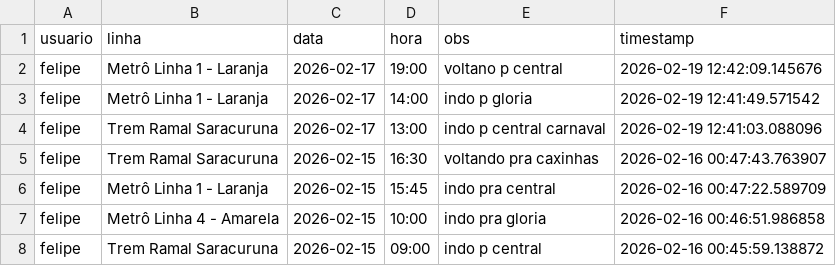
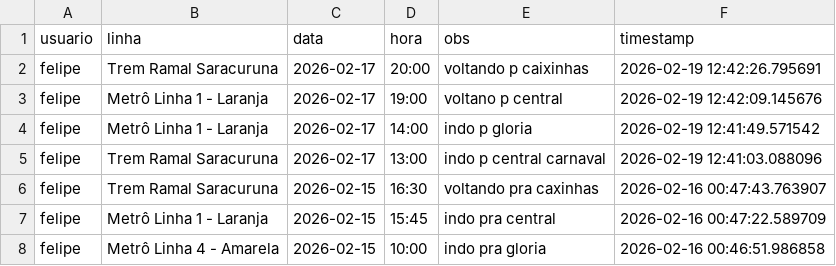
Before and after one commit to milet-o/buslog, a CSV file: viagens.csv, drawn as a sheet; only a part is shown; the shorter side is filled out with more unchanged rows.

Commit message:
Update Background

```diff
--- a/viagens.csv
+++ b/viagens.csv
@@ -1,2 +1,3 @@
 usuario,linha,data,hora,obs,timestamp
+felipe,Trem Ramal Saracuruna,2026-02-17,20:00,voltando p caixinhas,2026-02-19 12:42:26.795691
 felipe,Metrô Linha 1 - Laranja,2026-02-17,19:00,voltano p central,2026-02-19 12:42:09.145676
```
